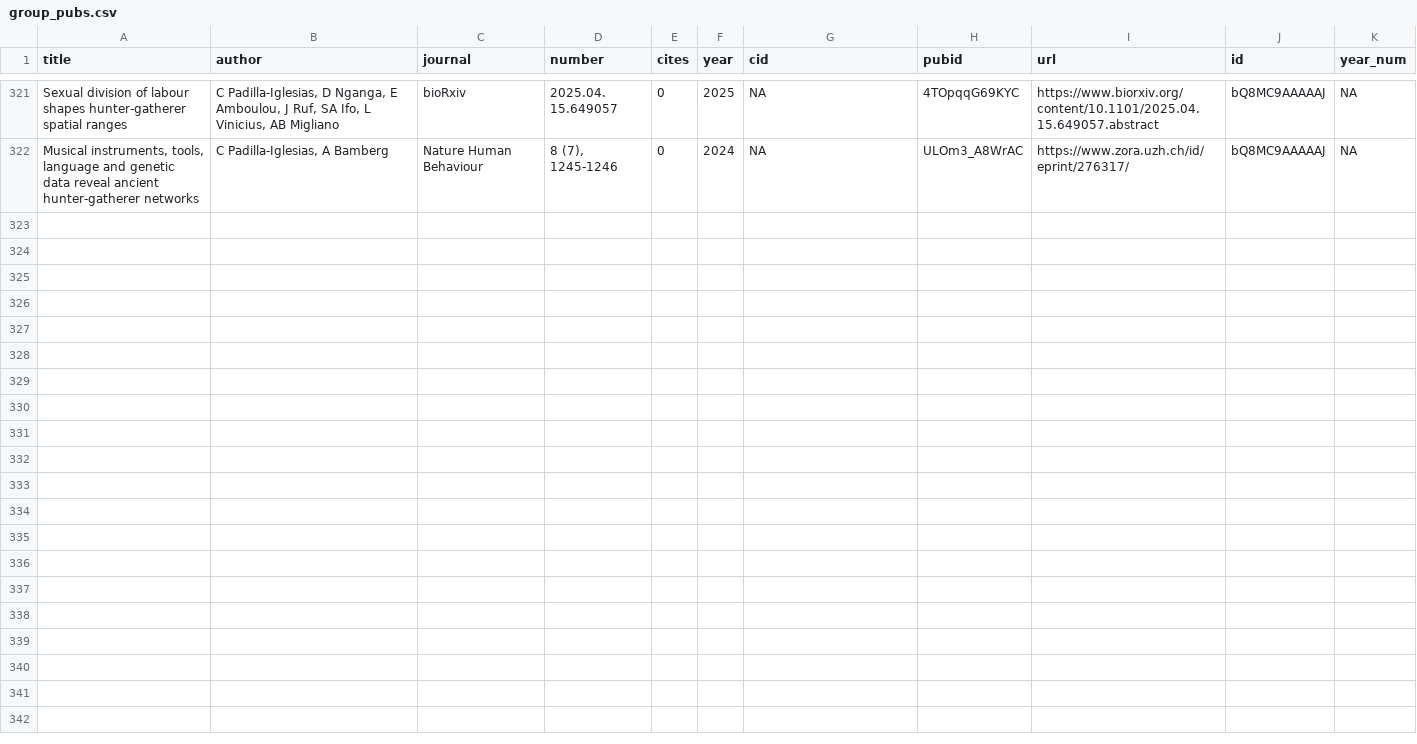
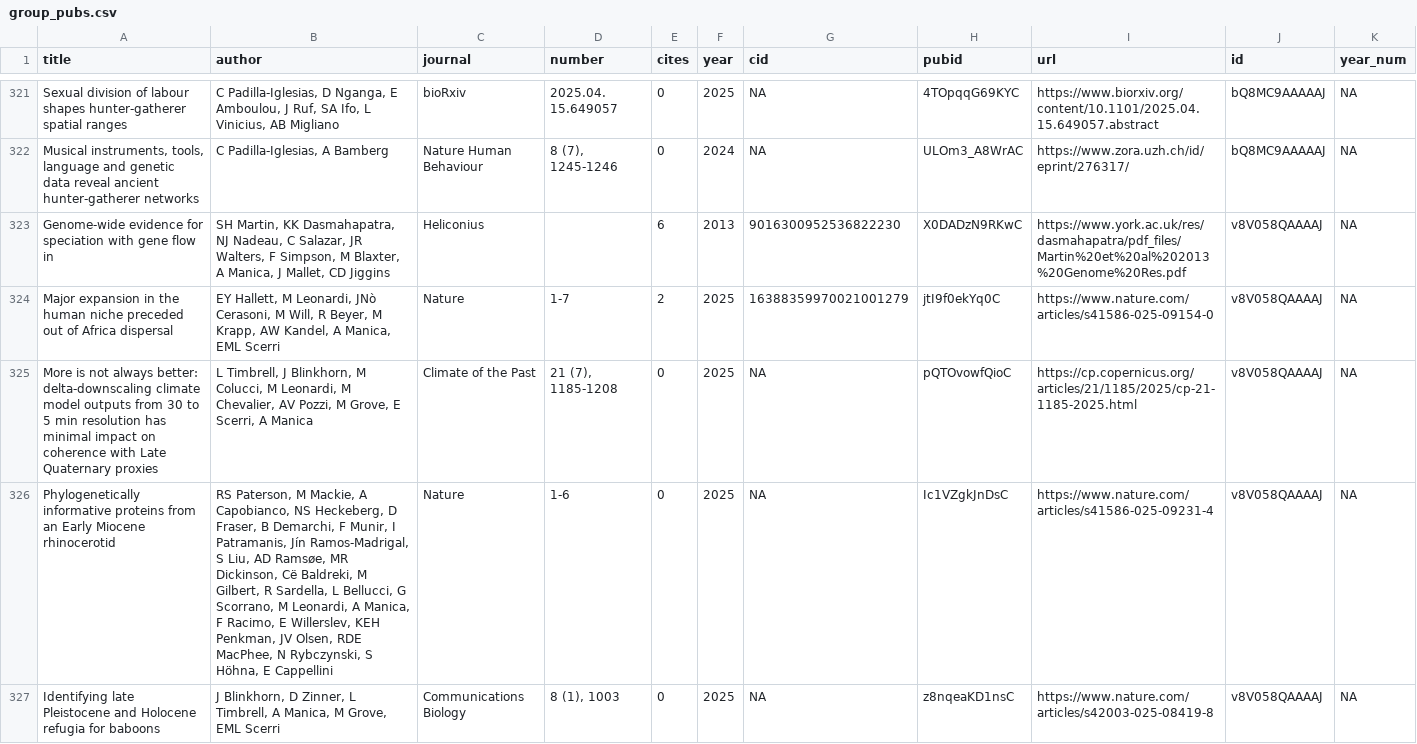
Before and after one commit to EvolEcolGroup/website, a CSV file: papers/group_pubs.csv, drawn as a sheet; only a part is shown, gaps mark what is left out; the diff covers the shown part only.

```diff
--- a/papers/group_pubs.csv
+++ b/papers/group_pubs.csv
@@ -322 +322,6 @@
 "Musical instruments, tools, language and genetic data reveal ancient hunter-gatherer networks","C Padilla-Iglesias, A Bamberg","Nature Human Behaviour","8 (7), 1245-1246",0,2024,NA,"ULOm3_A8WrAC","https://www.zora.uzh.ch/id/eprint/276317/","bQ8MC9AAAAAJ",NA
+"Genome-wide evidence for speciation with gene flow in","SH Martin, KK Dasmahapatra, NJ Nadeau, C Salazar, JR Walters, F Simpson, M Blaxter, A Manica, J Mallet, CD Jiggins","Heliconius","",6,2013,"9016300952536822230","X0DADzN9RKwC","https://www.york.ac.uk/res/dasmahapatra/pdf_files/Martin%20et%20al%202013%20Genome%20Res.pdf","v8V058QAAAAJ",NA
+"Major expansion in the human niche preceded out of Africa dispersal","EY Hallett, M Leonardi, JNò Cerasoni, M Will, R Beyer, M Krapp, AW Kandel, A Manica, EML Scerri","Nature","1-7",2,2025,"16388359970021001279","jtI9f0ekYq0C","https://www.nature.com/articles/s41586-025-09154-0","v8V058QAAAAJ",NA
+"More is not always better: delta-downscaling climate model outputs from 30 to 5 min resolution has minimal impact on coherence with Late Quaternary proxies","L Timbrell, J Blinkhorn, M Colucci, M Leonardi, M Chevalier, AV Pozzi, M Grove, E Scerri, A Manica","Climate of the Past","21 (7), 1185-1208",0,2025,NA,"pQTOvowfQioC","https://cp.copernicus.org/articles/21/1185/2025/cp-21-1185-2025.html","v8V058QAAAAJ",NA
+"Phylogenetically informative proteins from an Early Miocene rhinocerotid","RS Paterson, M Mackie, A Capobianco, NS Heckeberg, D Fraser, B Demarchi, F Munir, I Patramanis, Jín Ramos-Madrigal, S Liu, AD Ramsøe, MR Dickinson, Cë Baldreki, M Gilbert, R Sardella, L Bellucci, G Scorrano, M Leonardi, A Manica, F Racimo, E Willerslev, KEH Penkman, JV Olsen, RDE MacPhee, N Rybczynski, S Höhna, E Cappellini","Nature","1-6",0,2025,NA,"Ic1VZgkJnDsC","https://www.nature.com/articles/s41586-025-09231-4","v8V058QAAAAJ",NA
+"Identifying late Pleistocene and Holocene refugia for baboons","J Blinkhorn, D Zinner, L Timbrell, A Manica, M Grove, EML Scerri","Communications Biology","8 (1), 1003",0,2025,NA,"z8nqeaKD1nsC","https://www.nature.com/articles/s42003-025-08419-8","v8V058QAAAAJ",NA
```
Also changed, not shown: 5 added rows elsewhere in this file, papers/people_metadata.csv, people/andrea_manica_pubs.csv, 2 other files.
